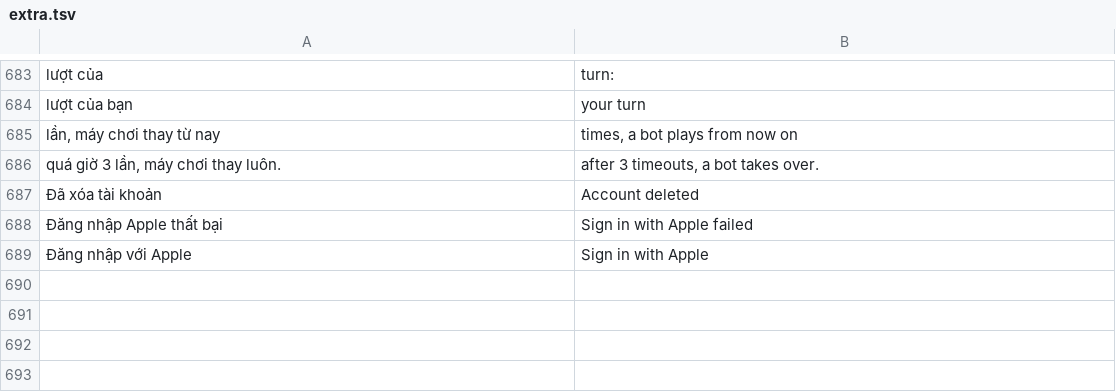
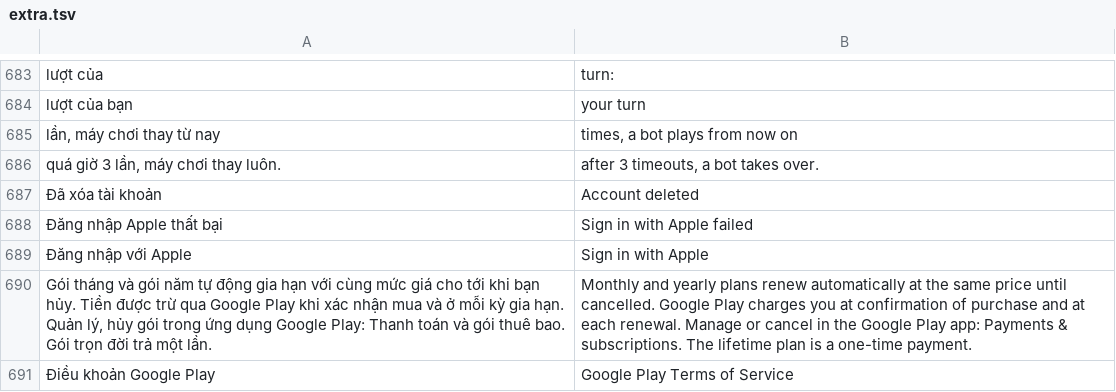
Before and after one commit to Napigostore/Cash-3D, a TSV file: tools/en/extra.tsv, drawn as a sheet; only a part is shown, gaps mark what is left out; the diff names each change by its address in the sheet, - before the commit and + after, or states it on an @@ line.

```diff
--- a/tools/en/extra.tsv
+++ b/tools/en/extra.tsv
+row 690: Gói tháng và gói năm tự động gia hạn với cùng mức giá cho tới khi bạn hủy. Tiền được trừ qua Google Play khi xác nhận mua và ở mỗi kỳ gia hạn. Quản lý, hủy gói trong ứng dụng Google Play: Thanh toán và gói thuê bao. Gói trọn đời trả một lần. | Monthly and yearly plans renew automatically at the same price until cancelled. Google Play charges you at confirmation of purchase and at each renewal. Manage or cancel in the Google Play app: Payments & subscriptions. The lifetime plan is a one-time payment.
+row 691: Điều khoản Google Play | Google Play Terms of Service
```
Also changed, not shown: 10 other files.
